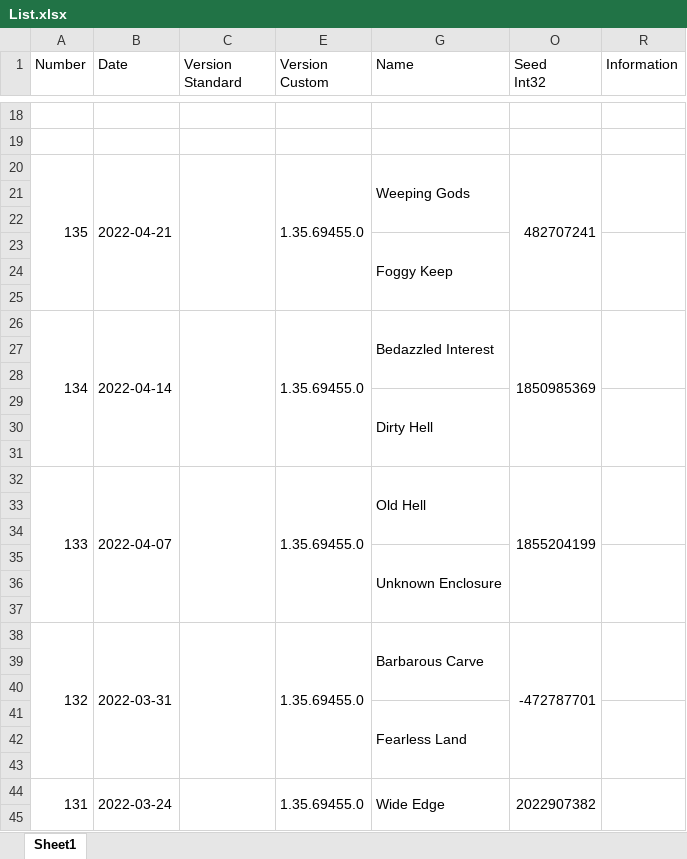
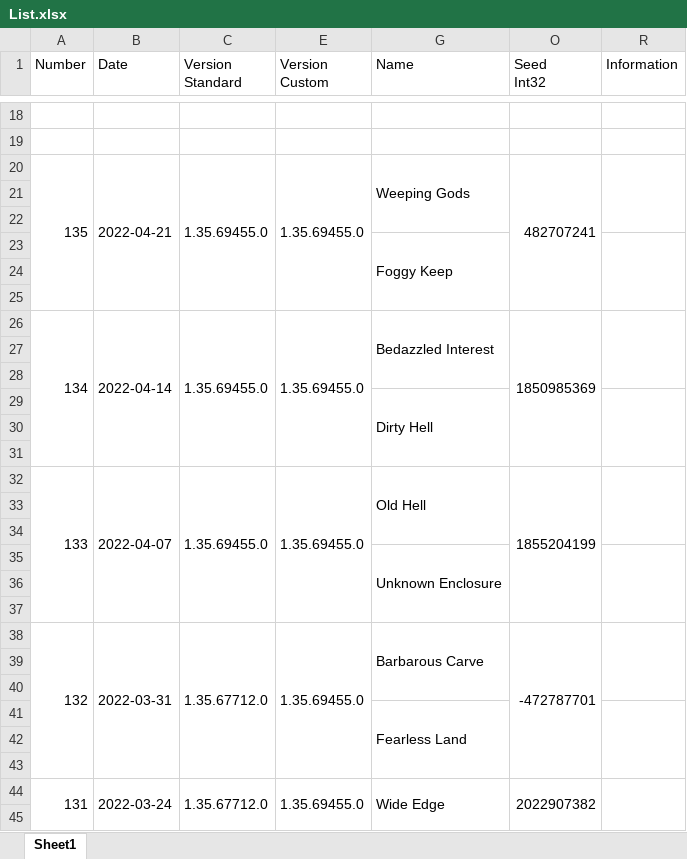
Before and after one commit to Ravest95/DeepDiveEmulator, an Excel workbook: List.xlsx, sheet Sheet1, drawn as a sheet; only a part is shown, gaps mark what is left out; values as stored, in another font and other column widths than the file's, no cell formats; conditional formats not drawn; the diff covers the shown part only; the diff names each change by its address in the sheet, - before the commit and + after, or states it on an @@ line.

```diff
--- a/List.xlsx (sheet Sheet1)
+++ b/List.xlsx (sheet Sheet1)
-C20 (Version Standard): (empty)
+C20 (Version Standard): 1.35.69455.0
-C26 (Version Standard): (empty)
+C26 (Version Standard): 1.35.69455.0
-C32 (Version Standard): (empty)
+C32 (Version Standard): 1.35.69455.0
-C38 (Version Standard): (empty)
+C38 (Version Standard): 1.35.67712.0
-C44 (Version Standard): (empty)
+C44 (Version Standard): 1.35.67712.0
```
Also changed, not shown: 16 added rows and 12 edited cells elsewhere in this sheet, cell formats, hidden cells.
